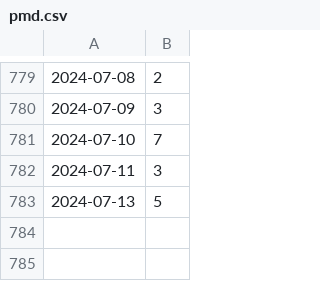
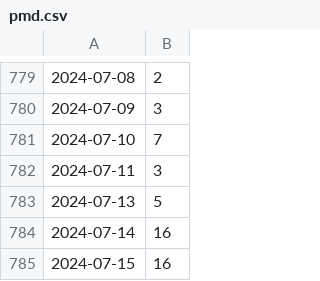
Before and after one commit to kijimaD/roam-ui, a CSV file: pages/pmd.csv, drawn as a sheet; only a part is shown, gaps mark what is left out; the diff names each change by its address in the sheet, - before the commit and + after, or states it on an @@ line.

```diff
--- a/pages/pmd.csv
+++ b/pages/pmd.csv
+row 784: 2024-07-14 | 16
+row 785: 2024-07-15 | 16
```
Also changed, not shown: 8 other files.
